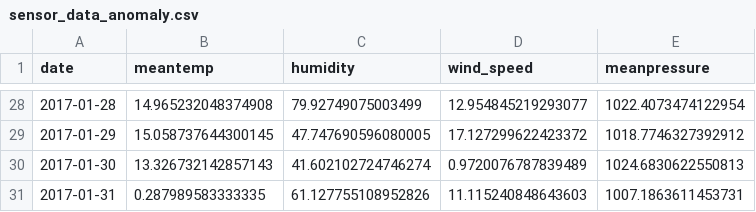
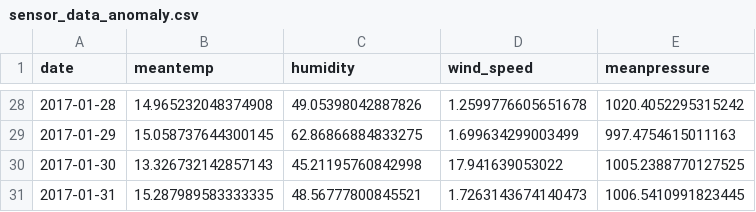
Before and after one commit to adan-fadila/anomaly_detection, a CSV file: data/logs/sensor_data_anomaly.csv, drawn as a sheet; only a part is shown, gaps mark what is left out; the diff covers the shown part only.

```diff
--- a/data/logs/sensor_data_anomaly.csv
+++ b/data/logs/sensor_data_anomaly.csv
@@ -28,4 +28,4 @@ date,meantemp,humidity,wind_speed,meanpressure
-2017-01-28,14.965232048374908,79.92749075003499,12.954845219293077,1022.4073474122954
-2017-01-29,15.058737644300145,47.747690596080005,17.127299622423372,1018.7746327392912
-2017-01-30,13.326732142857143,41.602102724746274,0.9720076787839489,1024.6830622550813
-2017-01-31,0.287989583333335,61.127755108952826,11.115240848643603,1007.1863611453731
+2017-01-28,14.965232048374908,49.05398042887826,1.2599776605651678,1020.4052295315242
+2017-01-29,15.058737644300145,62.86866884833275,1.699634299003499,997.4754615011163
+2017-01-30,13.326732142857143,45.21195760842998,17.941639053022,1005.2388770127525
+2017-01-31,15.287989583333335,48.56777800845521,1.7263143674140473,1006.5410991823445
```
Also changed, not shown: 90 edited cells elsewhere in this file, 15 other files.
